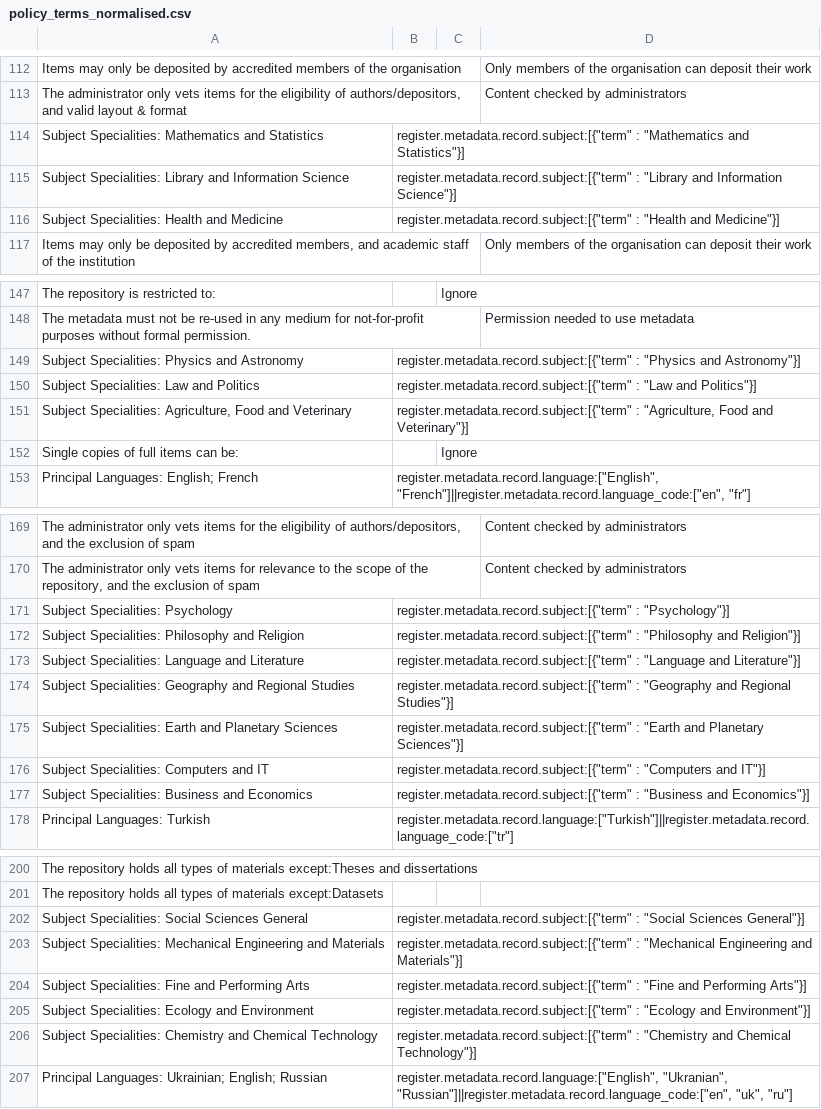
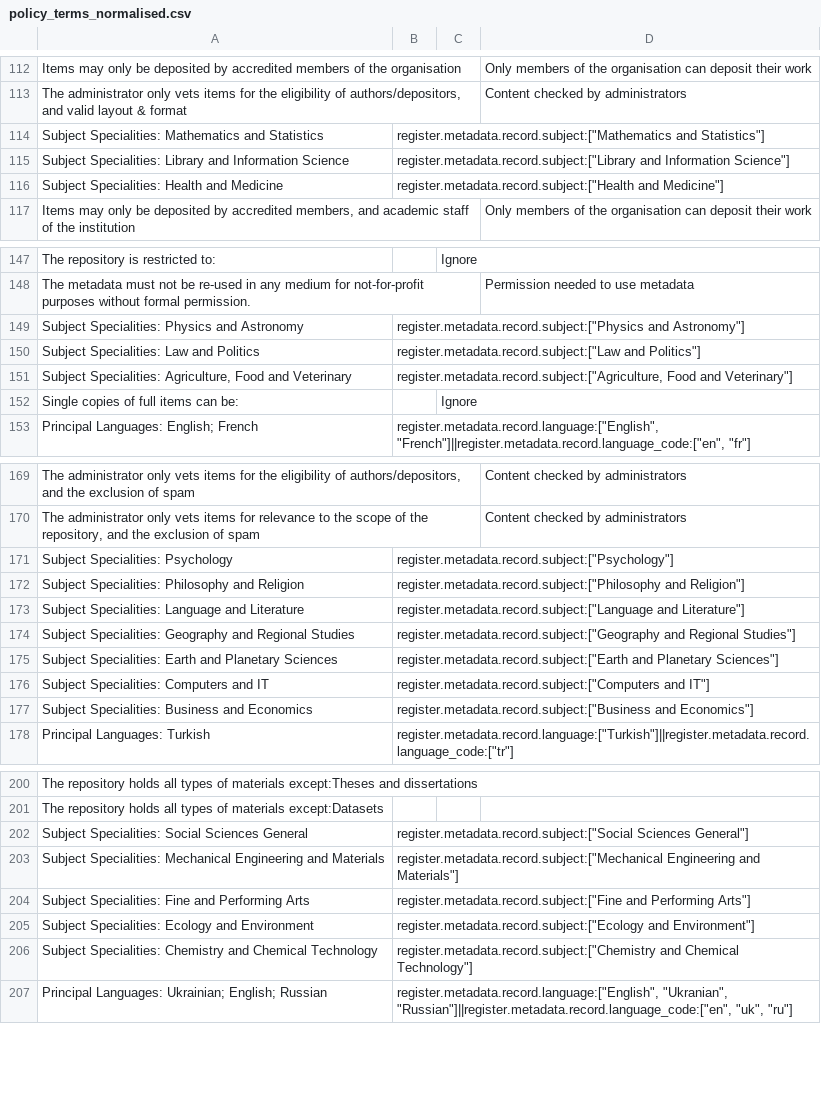
Before and after one commit to CottageLabs/oarr, a CSV file: policy_terms_normalised.csv, drawn as a sheet; only a part is shown, gaps mark what is left out; the diff covers the shown part only; the diff names each change by its address in the sheet, - before the commit and + after, or states it on an @@ line.

Commit message:
fix data import from api to use new subject field structure

```diff
--- a/policy_terms_normalised.csv
+++ b/policy_terms_normalised.csv
-B114: register.metadata.record.subject:[{"term" : "Mathematics and Statistics"}]
+B114: register.metadata.record.subject:["Mathematics and Statistics"]
-B115: register.metadata.record.subject:[{"term" : "Library and Information Science"}]
+B115: register.metadata.record.subject:["Library and Information Science"]
-B116: register.metadata.record.subject:[{"term" : "Health and Medicine"}]
+B116: register.metadata.record.subject:["Health and Medicine"]
-B149: register.metadata.record.subject:[{"term" : "Physics and Astronomy"}]
+B149: register.metadata.record.subject:["Physics and Astronomy"]
-B150: register.metadata.record.subject:[{"term" : "Law and Politics"}]
+B150: register.metadata.record.subject:["Law and Politics"]
-B151: register.metadata.record.subject:[{"term" : "Agriculture, Food and Veterinary"}]
+B151: register.metadata.record.subject:["Agriculture, Food and Veterinary"]
-B171: register.metadata.record.subject:[{"term" : "Psychology"}]
+B171: register.metadata.record.subject:["Psychology"]
-B172: register.metadata.record.subject:[{"term" : "Philosophy and Religion"}]
+B172: register.metadata.record.subject:["Philosophy and Religion"]
-B173: register.metadata.record.subject:[{"term" : "Language and Literature"}]
+B173: register.metadata.record.subject:["Language and Literature"]
-B174: register.metadata.record.subject:[{"term" : "Geography and Regional Studies"}]
+B174: register.metadata.record.subject:["Geography and Regional Studies"]
-B175: register.metadata.record.subject:[{"term" : "Earth and Planetary Sciences"}]
+B175: register.metadata.record.subject:["Earth and Planetary Sciences"]
-B176: register.metadata.record.subject:[{"term" : "Computers and IT"}]
+B176: register.metadata.record.subject:["Computers and IT"]
-B177: register.metadata.record.subject:[{"term" : "Business and Economics"}]
+B177: register.metadata.record.subject:["Business and Economics"]
-B202: register.metadata.record.subject:[{"term" : "Social Sciences General"}]
+B202: register.metadata.record.subject:["Social Sciences General"]
-B203: register.metadata.record.subject:[{"term" : "Mechanical Engineering and Materials"}]
+B203: register.metadata.record.subject:["Mechanical Engineering and Materials"]
-B204: register.metadata.record.subject:[{"term" : "Fine and Performing Arts"}]
+B204: register.metadata.record.subject:["Fine and Performing Arts"]
-B205: register.metadata.record.subject:[{"term" : "Ecology and Environment"}]
+B205: register.metadata.record.subject:["Ecology and Environment"]
-B206: register.metadata.record.subject:[{"term" : "Chemistry and Chemical Technology"}]
+B206: register.metadata.record.subject:["Chemistry and Chemical Technology"]
```
Also changed, not shown: 5 edited cells elsewhere in this file, 2 other files.
